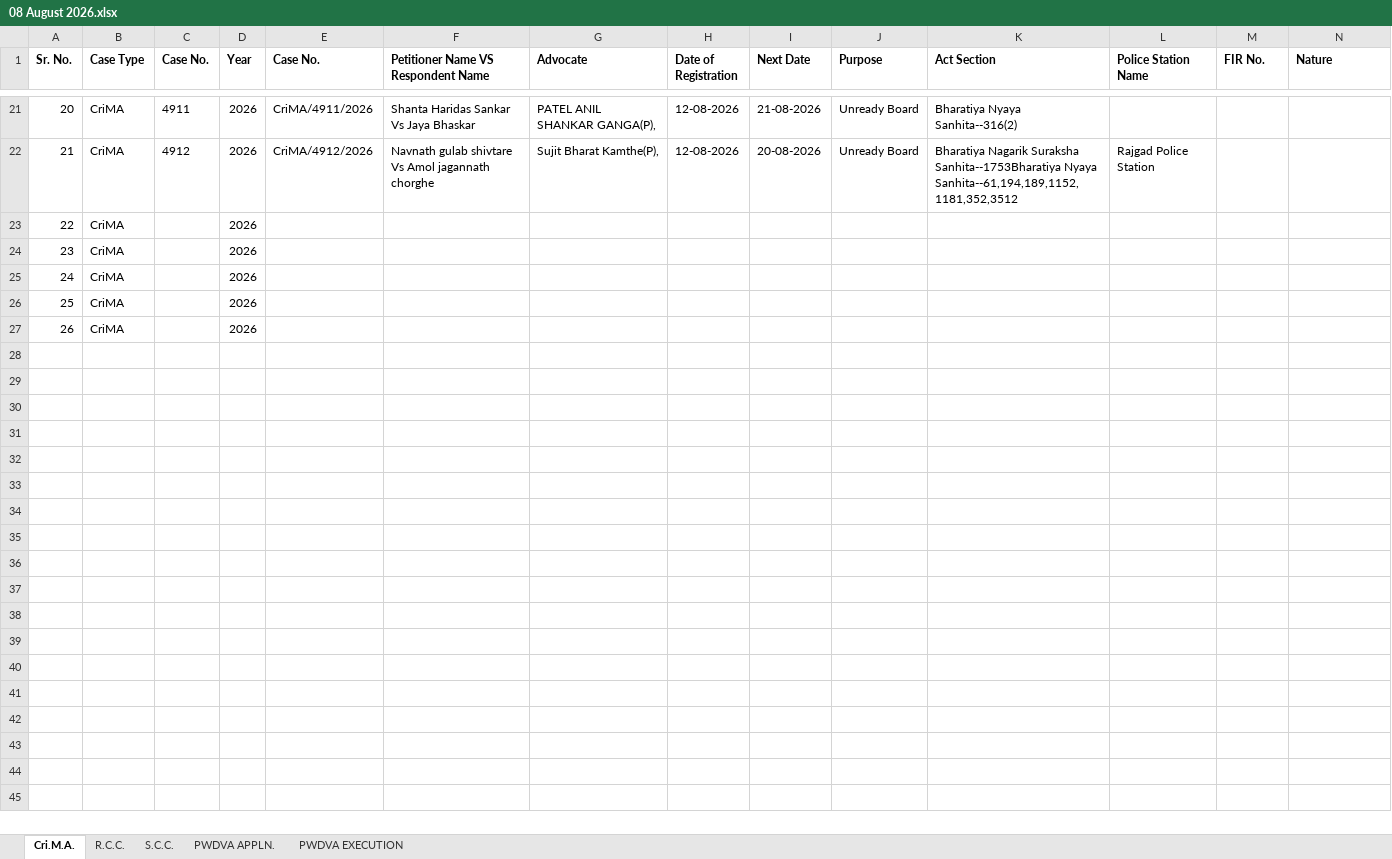
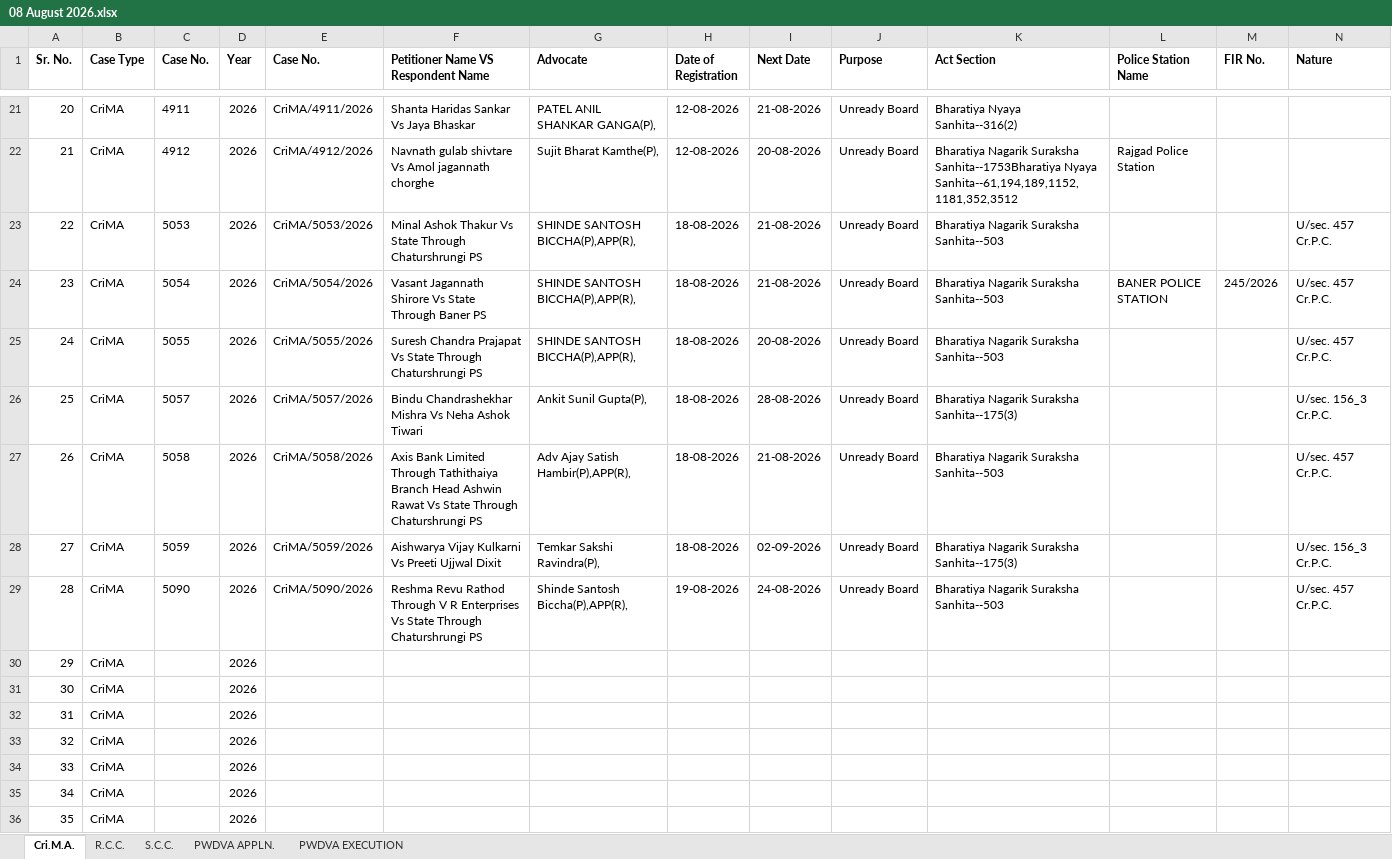
Before and after one commit to saurabhsalokhe/court-files, an Excel workbook: Dakhal Table/FINAL INSTITUTION/Final Institution Register/2026/08 August 2026.xlsx, sheet Cri.M.A., drawn as a sheet; only a part is shown, gaps mark what is left out; values as stored, in another font and other column widths than the file's, no borders; conditional formats not drawn; addresses are those after the commit; rows hold the shown columns only; the diff names each change by its address in the sheet, - before the commit and + after, or states it on an @@ line.

```diff
--- a/Dakhal Table/FINAL INSTITUTION/Final Institution Register/2026/08 August 2026.xlsx (sheet Cri.M.A.)
+++ b/Dakhal Table/FINAL INSTITUTION/Final Institution Register/2026/08 August 2026.xlsx (sheet Cri.M.A.)
+row 23: 22 | CriMA | 5053 | 2026 | CriMA/5053/2026 | Minal Ashok Thakur Vs State Through Chaturshrungi PS | SHINDE SANTOSH BICCHA(P),APP(R), | 18-08-2026 | 21-08-2026 | Unready Board | Bharatiya Nagarik Suraksha Sanhita--503 |  |  | U/sec. 457 Cr.P.C.
+row 24: 23 | CriMA | 5054 | 2026 | CriMA/5054/2026 | Vasant Jagannath Shirore Vs State Through Baner PS | SHINDE SANTOSH BICCHA(P),APP(R), | 18-08-2026 | 21-08-2026 | Unready Board | Bharatiya Nagarik Suraksha Sanhita--503 | BANER POLICE STATION | 245/2026 | U/sec. 457 Cr.P.C.
+row 25: 24 | CriMA | 5055 | 2026 | CriMA/5055/2026 | Suresh Chandra Prajapat Vs State Through Chaturshrungi PS | SHINDE SANTOSH BICCHA(P),APP(R), | 18-08-2026 | 20-08-2026 | Unready Board | Bharatiya Nagarik Suraksha Sanhita--503 |  |  | U/sec. 457 Cr.P.C.
+row 26: 25 | CriMA | 5057 | 2026 | CriMA/5057/2026 | Bindu Chandrashekhar Mishra Vs Neha Ashok Tiwari | Ankit Sunil Gupta(P), | 18-08-2026 | 28-08-2026 | Unready Board | Bharatiya Nagarik Suraksha Sanhita--175(3) |  |  | U/sec. 156_3 Cr.P.C.
+row 27: 26 | CriMA | 5058 | 2026 | CriMA/5058/2026 | Axis Bank Limited Through Tathithaiya Branch Head Ashwin Rawat Vs State Through Chaturshrungi PS | Adv Ajay Satish Hambir(P),APP(R), | 18-08-2026 | 21-08-2026 | Unready Board | Bharatiya Nagarik Suraksha Sanhita--503 |  |  | U/sec. 457 Cr.P.C.
+row 28: 27 | CriMA | 5059 | 2026 | CriMA/5059/2026 | Aishwarya Vijay Kulkarni Vs Preeti Ujjwal Dixit | Temkar Sakshi Ravindra(P), | 18-08-2026 | 02-09-2026 | Unready Board | Bharatiya Nagarik Suraksha Sanhita--175(3) |  |  | U/sec. 156_3 Cr.P.C.
+row 29: 28 | CriMA | 5090 | 2026 | CriMA/5090/2026 | Reshma Revu Rathod Through V R Enterprises Vs State Through Chaturshrungi PS | Shinde Santosh Biccha(P),APP(R), | 19-08-2026 | 24-08-2026 | Unready Board | Bharatiya Nagarik Suraksha Sanhita--503 |  |  | U/sec. 457 Cr.P.C.
@@ column A (Sr. No.) renumbered between rows 30 and 34 @@
+row 35: 34 | CriMA |  | 2026
+row 36: 35 | CriMA |  | 2026
```
Also changed, not shown: sheet S.C.C., sheet PWDVA APPLN., formulas that keep their value, Dakhal Table/FINAL INSTITUTION/Final Institution Register/2025/11 November 2025.xlsx, 14 other files.
